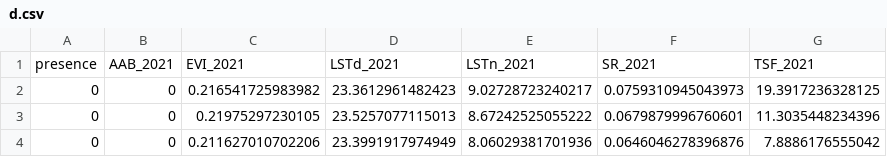
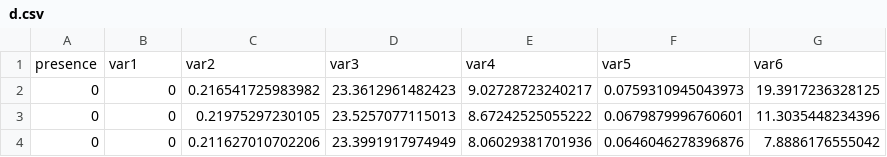
Before and after one commit to AMBarbosa/files, a CSV file: d.csv, drawn as a sheet; only a part is shown; removed rows and columns are numbered as before the commit, all else as after; the diff names each change by its address in the sheet, - before the commit and + after, or states it on an @@ line.

Commit message:
change variable names

```diff
--- a/d.csv
+++ b/d.csv
-row 1: presence | AAB_2021 | EVI_2021 | LSTd_2021 | LSTn_2021 | SR_2021 | TSF_2021
+row 1: presence | var1 | var2 | var3 | var4 | var5 | var6
```
